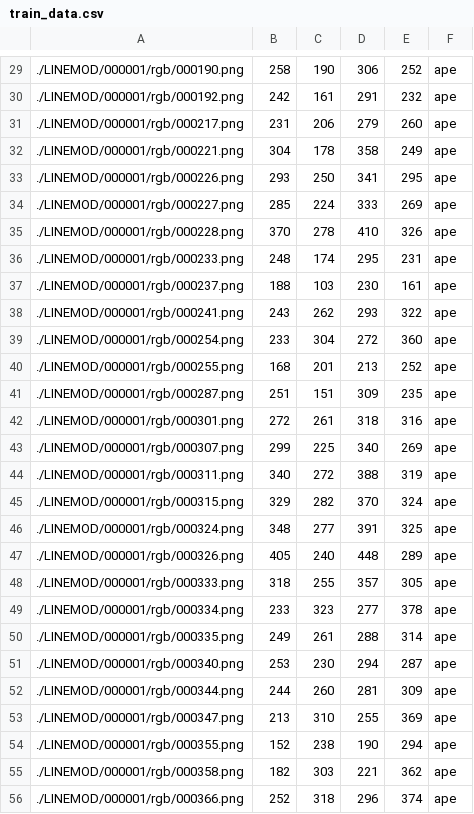
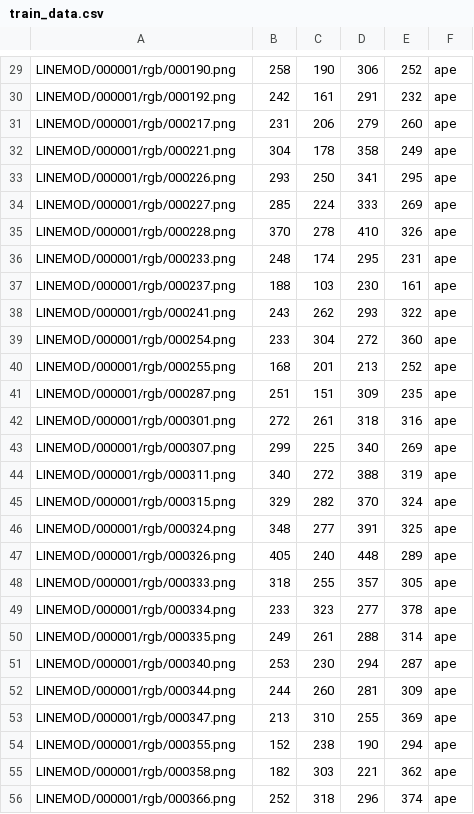
Before and after one commit to JakobGroeftehauge/RotinaNet-6D, a CSV file: data generation/train_data.csv, drawn as a sheet; only a part is shown, gaps mark what is left out; the diff covers the shown part only.

```diff
--- a/data generation/train_data.csv
+++ b/data generation/train_data.csv
@@ -29,28 +29,28 @@
-./LINEMOD/000001/rgb/000190.png,258,190,306,252,ape
-./LINEMOD/000001/rgb/000192.png,242,161,291,232,ape
-./LINEMOD/000001/rgb/000217.png,231,206,279,260,ape
-./LINEMOD/000001/rgb/000221.png,304,178,358,249,ape
-./LINEMOD/000001/rgb/000226.png,293,250,341,295,ape
-./LINEMOD/000001/rgb/000227.png,285,224,333,269,ape
-./LINEMOD/000001/rgb/000228.png,370,278,410,326,ape
-./LINEMOD/000001/rgb/000233.png,248,174,295,231,ape
-./LINEMOD/000001/rgb/000237.png,188,103,230,161,ape
-./LINEMOD/000001/rgb/000241.png,243,262,293,322,ape
-./LINEMOD/000001/rgb/000254.png,233,304,272,360,ape
-./LINEMOD/000001/rgb/000255.png,168,201,213,252,ape
-./LINEMOD/000001/rgb/000287.png,251,151,309,235,ape
-./LINEMOD/000001/rgb/000301.png,272,261,318,316,ape
-./LINEMOD/000001/rgb/000307.png,299,225,340,269,ape
-./LINEMOD/000001/rgb/000311.png,340,272,388,319,ape
-./LINEMOD/000001/rgb/000315.png,329,282,370,324,ape
-./LINEMOD/000001/rgb/000324.png,348,277,391,325,ape
-./LINEMOD/000001/rgb/000326.png,405,240,448,289,ape
-./LINEMOD/000001/rgb/000333.png,318,255,357,305,ape
-./LINEMOD/000001/rgb/000334.png,233,323,277,378,ape
-./LINEMOD/000001/rgb/000335.png,249,261,288,314,ape
-./LINEMOD/000001/rgb/000340.png,253,230,294,287,ape
-./LINEMOD/000001/rgb/000344.png,244,260,281,309,ape
-./LINEMOD/000001/rgb/000347.png,213,310,255,369,ape
-./LINEMOD/000001/rgb/000355.png,152,238,190,294,ape
-./LINEMOD/000001/rgb/000358.png,182,303,221,362,ape
-./LINEMOD/000001/rgb/000366.png,252,318,296,374,ape
+LINEMOD/000001/rgb/000190.png,258,190,306,252,ape
+LINEMOD/000001/rgb/000192.png,242,161,291,232,ape
+LINEMOD/000001/rgb/000217.png,231,206,279,260,ape
+LINEMOD/000001/rgb/000221.png,304,178,358,249,ape
+LINEMOD/000001/rgb/000226.png,293,250,341,295,ape
+LINEMOD/000001/rgb/000227.png,285,224,333,269,ape
+LINEMOD/000001/rgb/000228.png,370,278,410,326,ape
+LINEMOD/000001/rgb/000233.png,248,174,295,231,ape
+LINEMOD/000001/rgb/000237.png,188,103,230,161,ape
+LINEMOD/000001/rgb/000241.png,243,262,293,322,ape
+LINEMOD/000001/rgb/000254.png,233,304,272,360,ape
+LINEMOD/000001/rgb/000255.png,168,201,213,252,ape
+LINEMOD/000001/rgb/000287.png,251,151,309,235,ape
+LINEMOD/000001/rgb/000301.png,272,261,318,316,ape
+LINEMOD/000001/rgb/000307.png,299,225,340,269,ape
+LINEMOD/000001/rgb/000311.png,340,272,388,319,ape
+LINEMOD/000001/rgb/000315.png,329,282,370,324,ape
+LINEMOD/000001/rgb/000324.png,348,277,391,325,ape
+LINEMOD/000001/rgb/000326.png,405,240,448,289,ape
+LINEMOD/000001/rgb/000333.png,318,255,357,305,ape
+LINEMOD/000001/rgb/000334.png,233,323,277,378,ape
+LINEMOD/000001/rgb/000335.png,249,261,288,314,ape
+LINEMOD/000001/rgb/000340.png,253,230,294,287,ape
+LINEMOD/000001/rgb/000344.png,244,260,281,309,ape
+LINEMOD/000001/rgb/000347.png,213,310,255,369,ape
+LINEMOD/000001/rgb/000355.png,152,238,190,294,ape
+LINEMOD/000001/rgb/000358.png,182,303,221,362,ape
+LINEMOD/000001/rgb/000366.png,252,318,296,374,ape
```
Also changed, not shown: 131 edited cells elsewhere in this file, data generation/val_data.csv, 1 other file.
